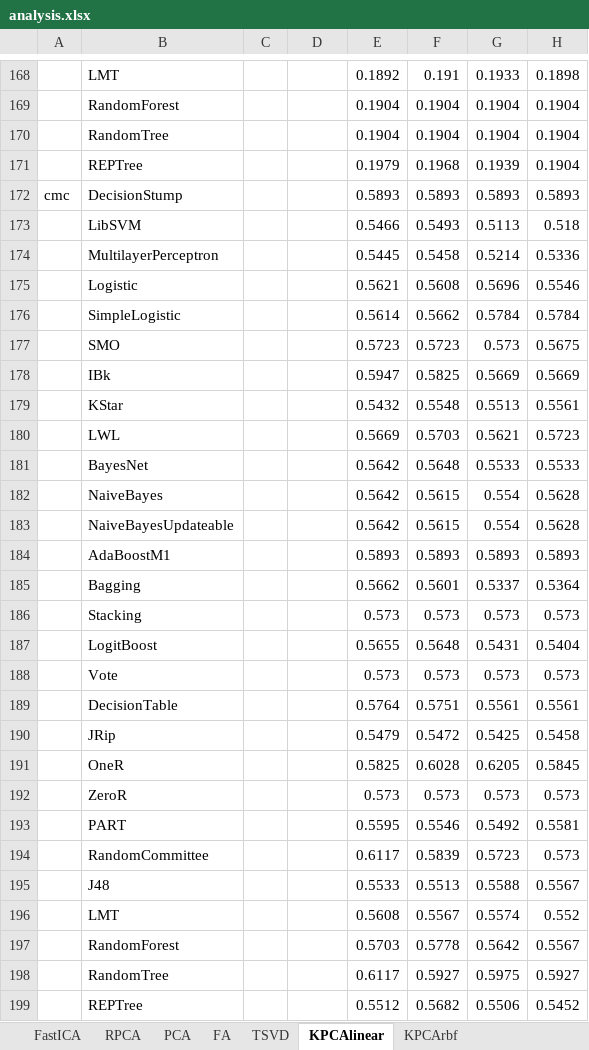
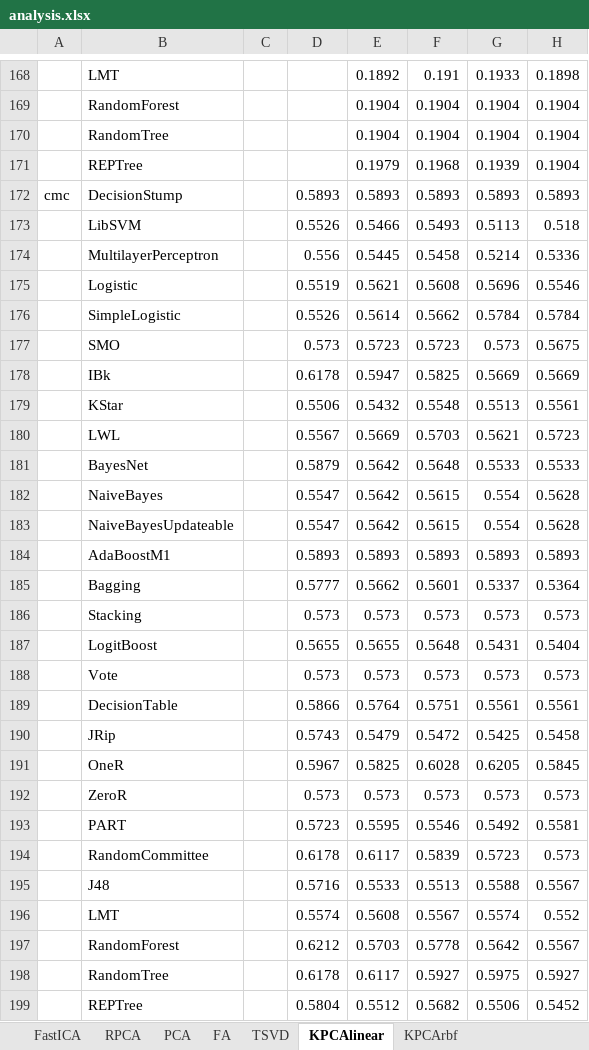
Before and after one commit to uccs-tdoan/predictRunTime, an Excel workbook: analysis.xlsx, sheet KPCAlinear, drawn as a sheet; only a part is shown, gaps mark what is left out; values as stored, in another font and other column widths than the file's, no borders; the diff covers the shown part only; the diff names each change by its address in the sheet, - before the commit and + after, or states it on an @@ line.

```diff
--- a/analysis.xlsx (sheet KPCAlinear)
+++ b/analysis.xlsx (sheet KPCAlinear)
-D172: (empty)
+D172: 0.5893
-D173: (empty)
+D173: 0.5526
-D174: (empty)
+D174: 0.556
-D175: (empty)
+D175: 0.5519
-D176: (empty)
+D176: 0.5526
-D177: (empty)
+D177: 0.573
-D178: (empty)
+D178: 0.6178
-D179: (empty)
+D179: 0.5506
-D180: (empty)
+D180: 0.5567
-D181: (empty)
+D181: 0.5879
-D182:D183: (empty)
+D182:D183: 0.5547
-D184: (empty)
+D184: 0.5893
-D185: (empty)
+D185: 0.5777
-D186: (empty)
+D186: 0.573
-D187: (empty)
+D187: 0.5655
-D188: (empty)
+D188: 0.573
-D189: (empty)
+D189: 0.5866
-D190: (empty)
+D190: 0.5743
-D191: (empty)
+D191: 0.5967
-D192: (empty)
+D192: 0.573
-D193: (empty)
+D193: 0.5723
-D194: (empty)
+D194: 0.6178
-D195: (empty)
+D195: 0.5716
-D196: (empty)
+D196: 0.5574
-D197: (empty)
+D197: 0.6212
-D198: (empty)
+D198: 0.6178
-D199: (empty)
+D199: 0.5804
```
Also changed, not shown: 117 edited cells elsewhere in this sheet, sheet KPCArbf, sheet PCA, sheet FA, sheet FastICA, sheet TSVD, 9 other files.
